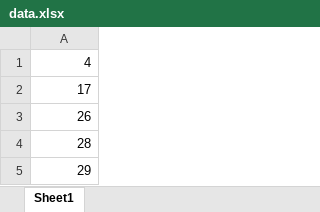
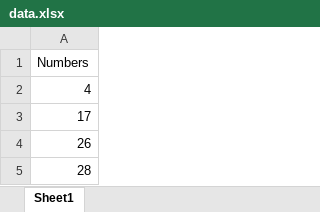
Before and after one commit to JPy-UwU/lottery-analyzer, an Excel workbook: data.xlsx, sheet Sheet1, drawn as a sheet; only a part is shown; the shorter side is filled out with more unchanged rows; values as stored, in another font and other column widths than the file's, no borders; the diff names each change by its address in the sheet, - before the commit and + after, or states it on an @@ line.

Commit message:
Updated data file

```diff
--- a/data.xlsx (sheet Sheet1)
+++ b/data.xlsx (sheet Sheet1)
+row 1: Numbers
```
